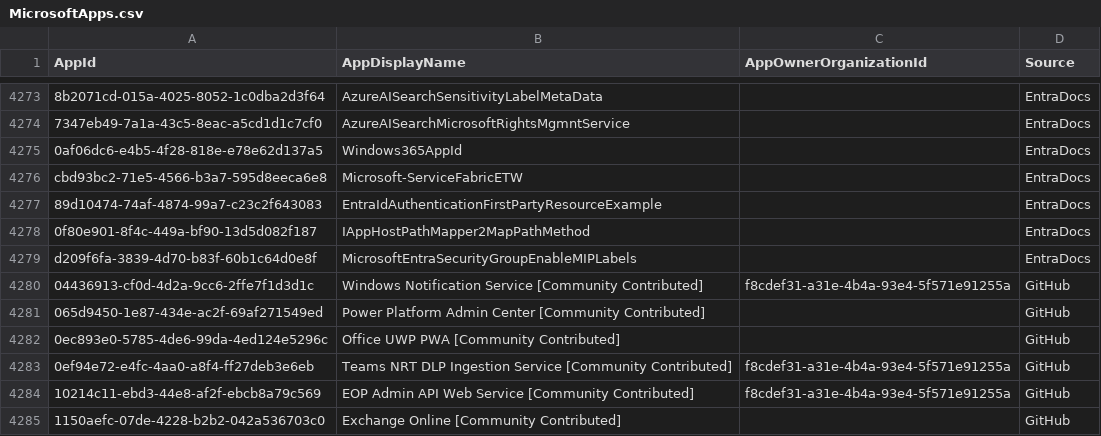
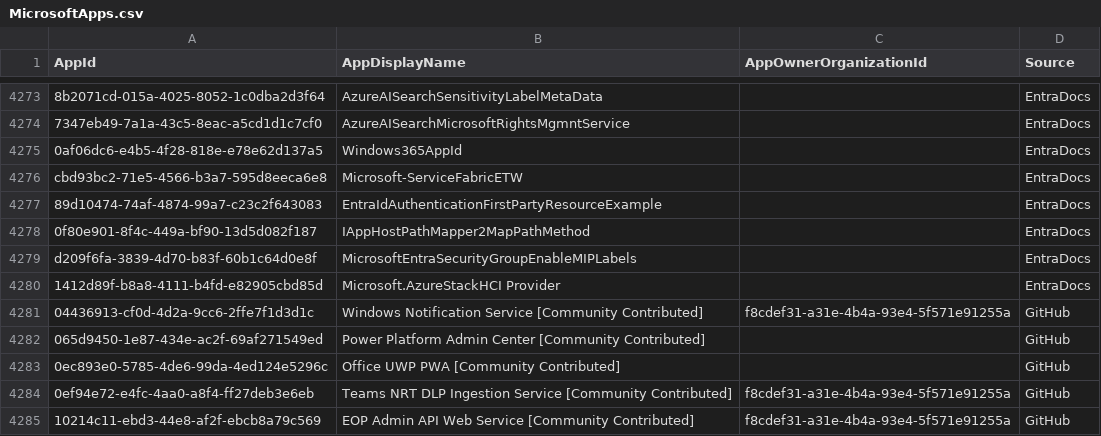
Before and after one commit to merill/microsoft-info, a CSV file: _info/MicrosoftApps.csv, drawn as a sheet; only a part is shown, gaps mark what is left out; the shorter side is filled out with more unchanged rows; the diff names each change by its address in the sheet, - before the commit and + after, or states it on an @@ line.

```diff
--- a/_info/MicrosoftApps.csv
+++ b/_info/MicrosoftApps.csv
+row 4280: 1412d89f-b8a8-4111-b4fd-e82905cbd85d | Microsoft.AzureStackHCI Provider |  | EntraDocs
```
Also changed, not shown: _info/MicrosoftApps.debug.csv, 1 other file.
